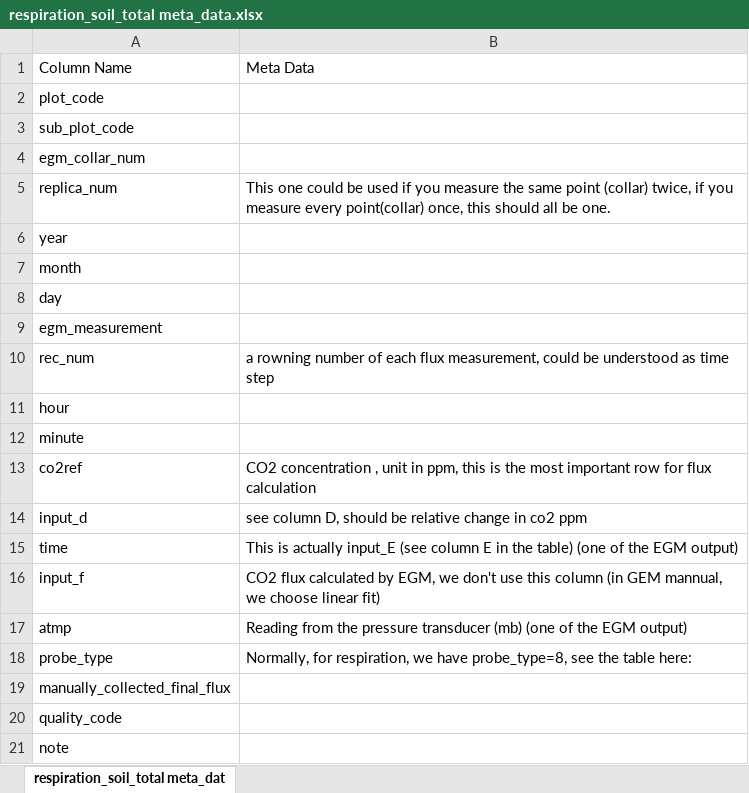
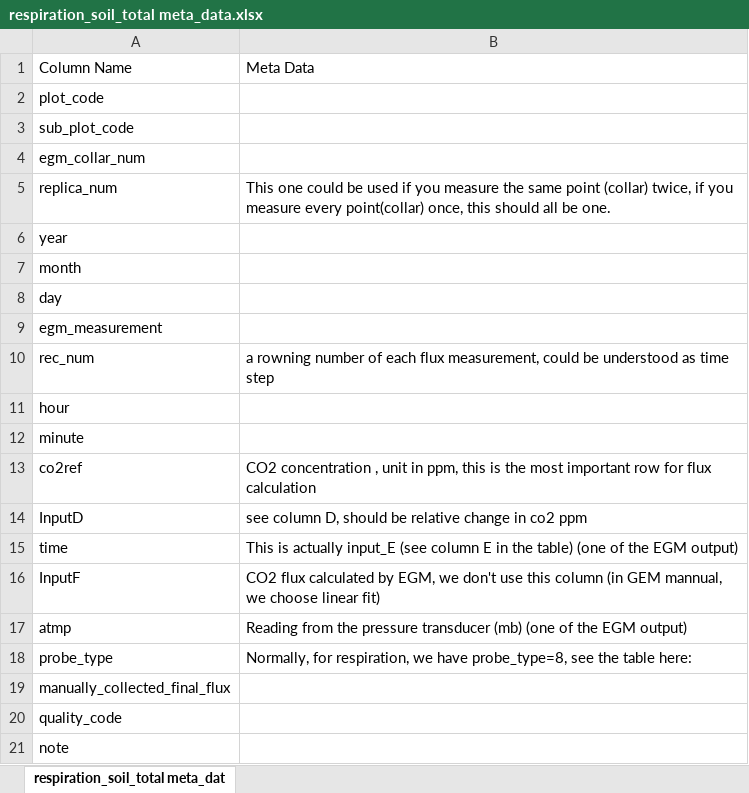
Before and after one commit to OxfordEcosystemsLab/gem_code_examples, an Excel workbook: Total_soil_respiration/respiration_soil_total meta_data.xlsx, sheet respiration_soil_total meta_dat, drawn as a sheet; values as stored, in another font and other column widths than the file's, no borders; charts and pictures not drawn; the diff names each change by its address in the sheet, - before the commit and + after, or states it on an @@ line.

```diff
--- a/Total_soil_respiration/respiration_soil_total meta_data.xlsx (sheet respiration_soil_total meta_dat)
+++ b/Total_soil_respiration/respiration_soil_total meta_data.xlsx (sheet respiration_soil_total meta_dat)
-A14: input_d
+A14: InputD
-A16: input_f
+A16: InputF
```
Also changed, not shown: 5 other files.
